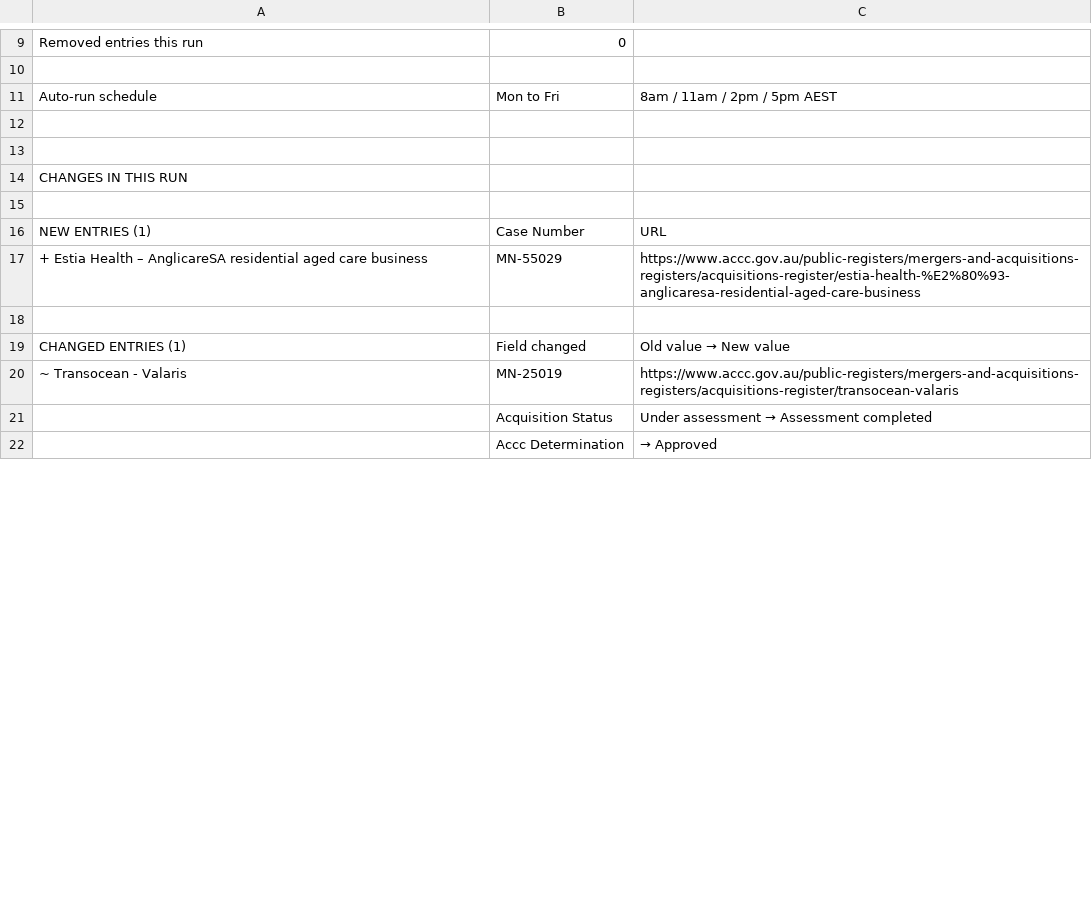
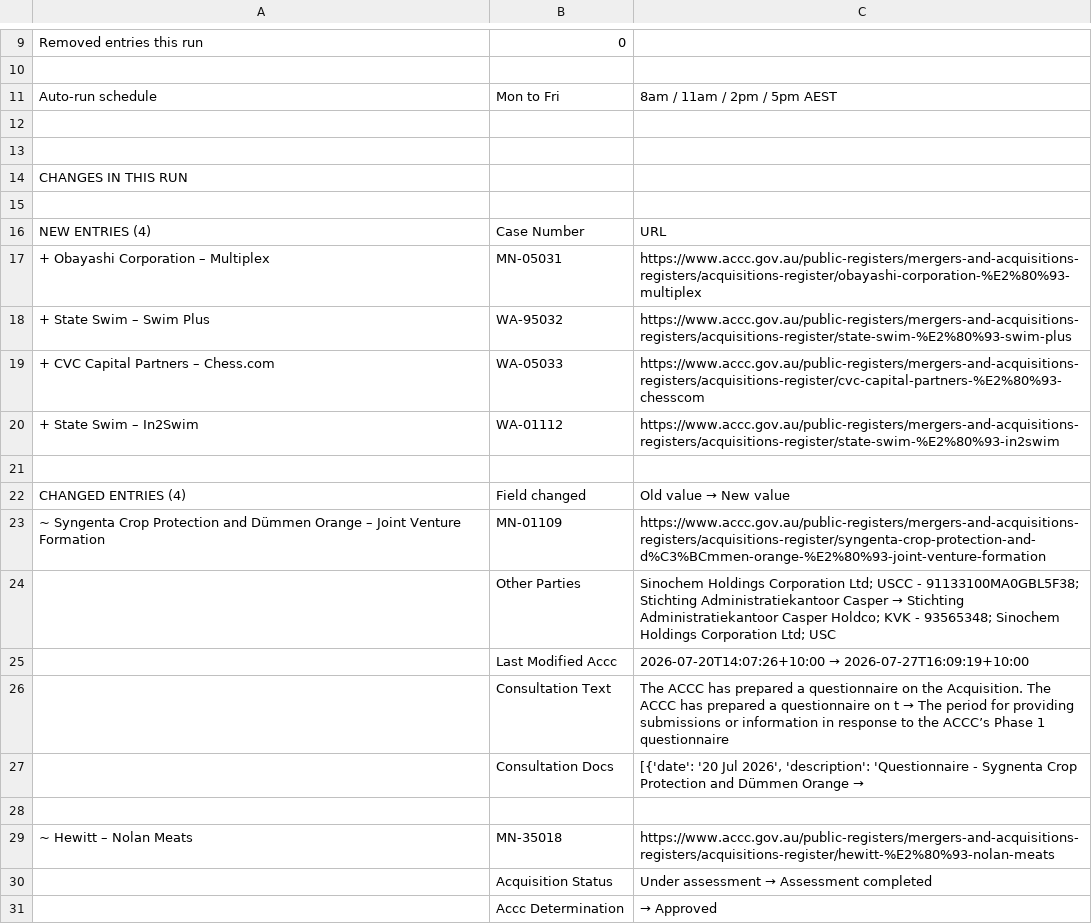
Before and after one commit to Test0112358/notification-check, a CSV file: data/status.csv, drawn as a sheet; only a part is shown, gaps mark what is left out; the diff covers the shown part only.

```diff
--- a/data/status.csv
+++ b/data/status.csv
@@ -15,7 +15,16 @@ CHANGES IN THIS RUN,,
 ,,
-NEW ENTRIES (1),Case Number,URL
-+ Estia Health – AnglicareSA residential aged care business,MN-55029,https://www.accc.gov.au/public-registers/mergers-and-acquisitions-registers/acquisitions-register/estia-health-%E2%80%93-anglicaresa-residential-aged-care-business
+NEW ENTRIES (4),Case Number,URL
++ Obayashi Corporation – Multiplex,MN-05031,https://www.accc.gov.au/public-registers/mergers-and-acquisitions-registers/acquisitions-register/obayashi-corporation-%E2%80%93-multiplex
++ State Swim – Swim Plus,WA-95032,https://www.accc.gov.au/public-registers/mergers-and-acquisitions-registers/acquisitions-register/state-swim-%E2%80%93-swim-plus
++ CVC Capital Partners – Chess.com,WA-05033,https://www.accc.gov.au/public-registers/mergers-and-acquisitions-registers/acquisitions-register/cvc-capital-partners-%E2%80%93-chesscom
++ State Swim – In2Swim,WA-01112,https://www.accc.gov.au/public-registers/mergers-and-acquisitions-registers/acquisitions-register/state-swim-%E2%80%93-in2swim
 ,,
-CHANGED ENTRIES (1),Field changed,Old value  →  New value
-~ Transocean - Valaris,MN-25019,https://www.accc.gov.au/public-registers/mergers-and-acquisitions-registers/acquisitions-register/transocean-valaris
+CHANGED ENTRIES (4),Field changed,Old value  →  New value
+~ Syngenta Crop Protection and Dümmen Orange – Joint Venture Formation,MN-01109,https://www.accc.gov.au/public-registers/mergers-and-acquisitions-registers/acquisitions-register/syngenta-crop-protection-and-d%C3%BCmmen-orange-%E2%80%93-joint-venture-formation
+,Other Parties,Sinochem Holdings Corporation Ltd; USCC - 91133100MA0GBL5F38; Stichting Administratiekantoor Casper   →  Stichting Administratiekantoor Casper Holdco; KVK - 93565348; Sinochem Holdings Corporation Ltd; USC
+,Last Modified Accc,2026-07-20T14:07:26+10:00  →  2026-07-27T16:09:19+10:00
+,Consultation Text,The ACCC has prepared a questionnaire on the Acquisition. The ACCC has prepared a questionnaire on t  →  The period for providing submissions or information in response to the ACCC’s Phase 1 questionnaire
+,Consultation Docs,"[{'date': '20 Jul 2026', 'description': 'Questionnaire - Sygnenta Crop Protection and Dümmen Orange   →  "
+,,
+~ Hewitt – Nolan Meats,MN-35018,https://www.accc.gov.au/public-registers/mergers-and-acquisitions-registers/acquisitions-register/hewitt-%E2%80%93-nolan-meats
 ,Acquisition Status,Under assessment  →  Assessment completed
```
Also changed, not shown: 28 added rows, 16 removed rows and 9 edited cells elsewhere in this file, data/register.csv, 6 other files.
